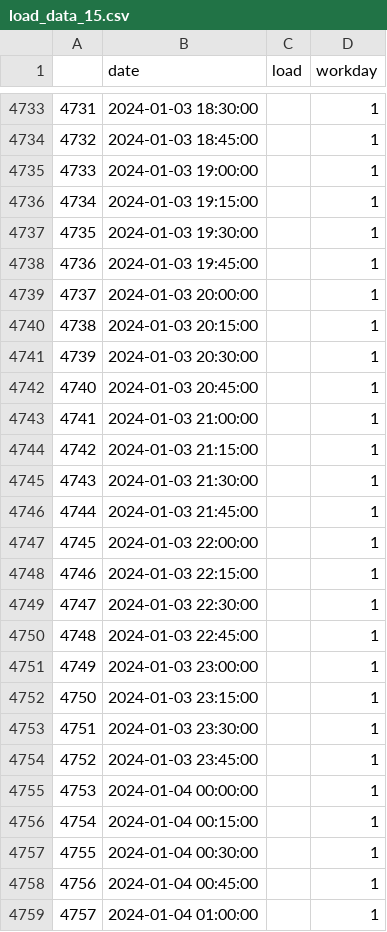
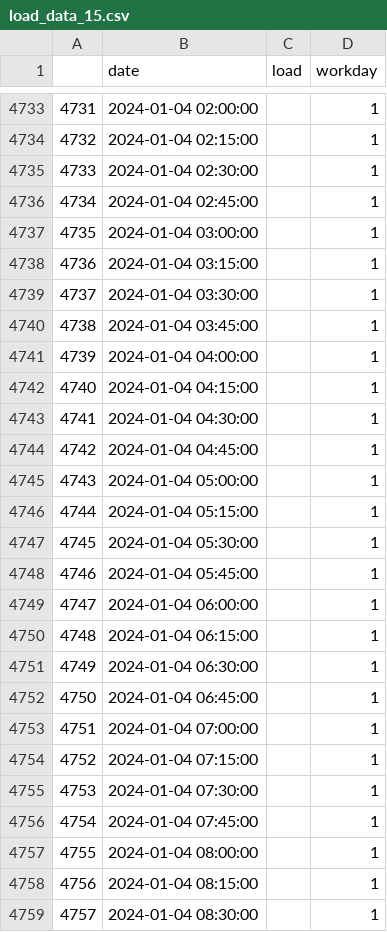
Before and after one commit to city256/lvdc, a CSV file: load_data_15.csv, drawn as a sheet; only a part is shown, gaps mark what is left out; the diff covers the shown part only.

```diff
--- a/load_data_15.csv
+++ b/load_data_15.csv
@@ -4733,27 +4733,27 @@
-4731,2024-01-03 18:30:00,,1
-4732,2024-01-03 18:45:00,,1
-4733,2024-01-03 19:00:00,,1
-4734,2024-01-03 19:15:00,,1
-4735,2024-01-03 19:30:00,,1
-4736,2024-01-03 19:45:00,,1
-4737,2024-01-03 20:00:00,,1
-4738,2024-01-03 20:15:00,,1
-4739,2024-01-03 20:30:00,,1
-4740,2024-01-03 20:45:00,,1
-4741,2024-01-03 21:00:00,,1
-4742,2024-01-03 21:15:00,,1
-4743,2024-01-03 21:30:00,,1
-4744,2024-01-03 21:45:00,,1
-4745,2024-01-03 22:00:00,,1
-4746,2024-01-03 22:15:00,,1
-4747,2024-01-03 22:30:00,,1
-4748,2024-01-03 22:45:00,,1
-4749,2024-01-03 23:00:00,,1
-4750,2024-01-03 23:15:00,,1
-4751,2024-01-03 23:30:00,,1
-4752,2024-01-03 23:45:00,,1
-4753,2024-01-04 00:00:00,,1
-4754,2024-01-04 00:15:00,,1
-4755,2024-01-04 00:30:00,,1
-4756,2024-01-04 00:45:00,,1
-4757,2024-01-04 01:00:00,,1
+4731,2024-01-04 02:00:00,,1
+4732,2024-01-04 02:15:00,,1
+4733,2024-01-04 02:30:00,,1
+4734,2024-01-04 02:45:00,,1
+4735,2024-01-04 03:00:00,,1
+4736,2024-01-04 03:15:00,,1
+4737,2024-01-04 03:30:00,,1
+4738,2024-01-04 03:45:00,,1
+4739,2024-01-04 04:00:00,,1
+4740,2024-01-04 04:15:00,,1
+4741,2024-01-04 04:30:00,,1
+4742,2024-01-04 04:45:00,,1
+4743,2024-01-04 05:00:00,,1
+4744,2024-01-04 05:15:00,,1
+4745,2024-01-04 05:30:00,,1
+4746,2024-01-04 05:45:00,,1
+4747,2024-01-04 06:00:00,,1
+4748,2024-01-04 06:15:00,,1
+4749,2024-01-04 06:30:00,,1
+4750,2024-01-04 06:45:00,,1
+4751,2024-01-04 07:00:00,,1
+4752,2024-01-04 07:15:00,,1
+4753,2024-01-04 07:30:00,,1
+4754,2024-01-04 07:45:00,,1
+4755,2024-01-04 08:00:00,,1
+4756,2024-01-04 08:15:00,,1
+4757,2024-01-04 08:30:00,,1
```
Also changed, not shown: 69 edited cells elsewhere in this file, pred_load.csv, pred_pv.csv, 7 other files.
